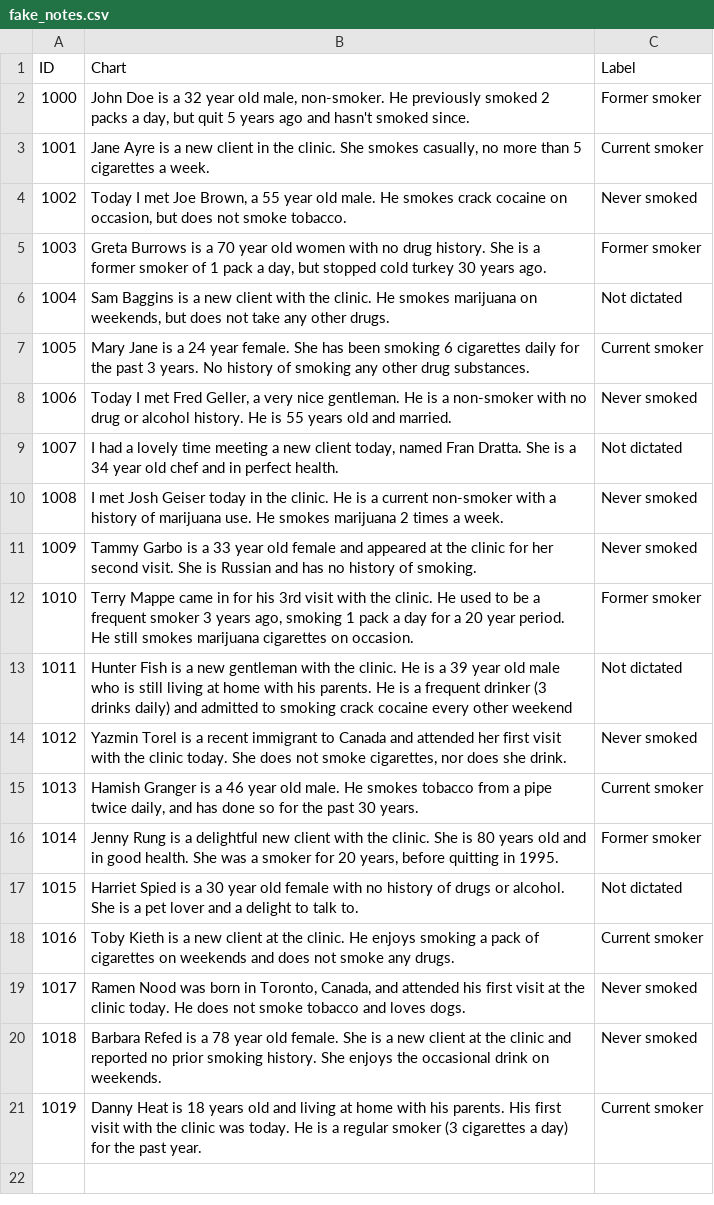
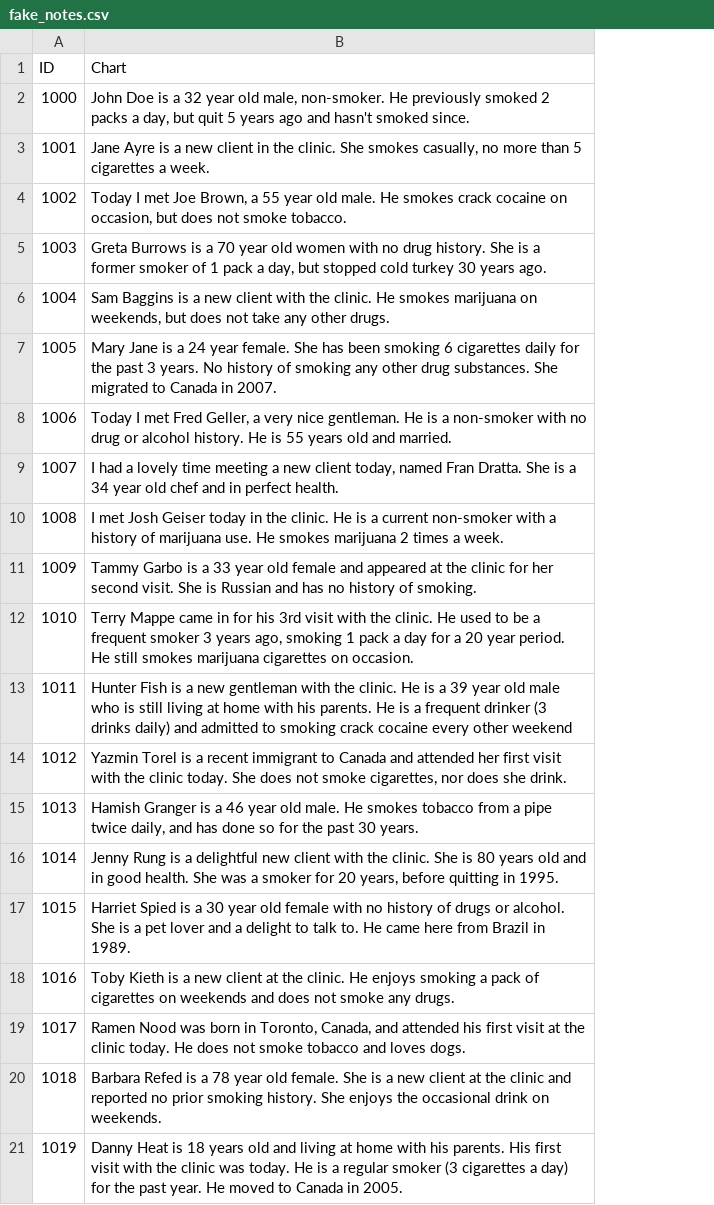
Before and after one commit to LKS-CHART/CHARTextract, a CSV file: fake_data/fake_notes.csv, drawn as a sheet; the diff names each change by its address in the sheet, - before the commit and + after, or states it on an @@ line.

Commit message:
Add updated fake data

```diff
--- a/fake_data/fake_notes.csv
+++ b/fake_data/fake_notes.csv
-column C (Label), rows 2-21: Former smoker | Current smoker | Never smoked | Former smoker | Not dictated | Current smoker | Never smoked | Not dictated | Never smoked | Never smoked | Former smoker | Not dictated | Never smoked | Current smoker | Former smoker | Not dictated | Current smoker | Never smoked | Never smoked | Current smoker
-B7 (Chart): …drug substances.
+B7 (Chart): …drug substances. She migrated to Canada in 2007.
-B17 (Chart): …talk to.
+B17 (Chart): …talk to. He came here from Brazil in 1989.
-B21 (Chart): …past year.
+B21 (Chart): …past year. He moved to Canada in 2005.
```
Also changed, not shown: 3 other files.
